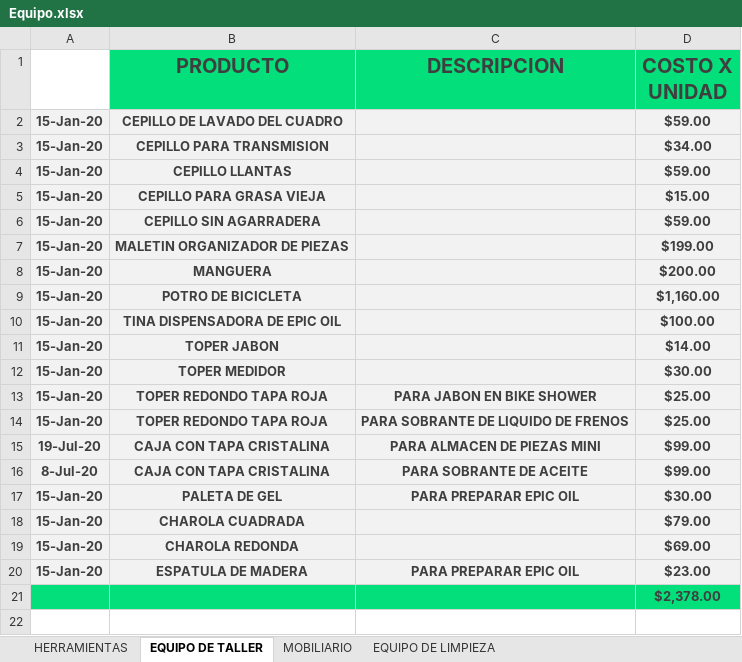
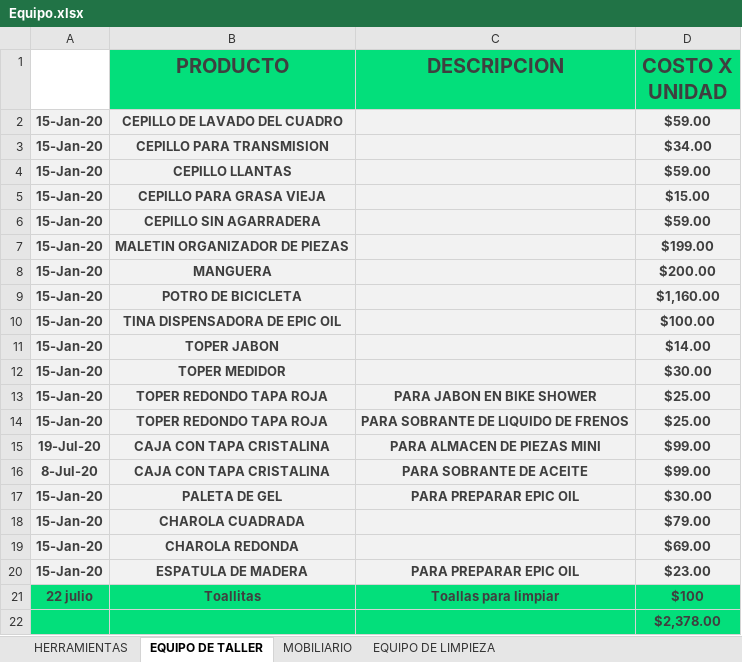
Before and after one commit to Alisbasa/EPIC-MOUNTAIN-SYSTEM, an Excel workbook: JavaApplication19/src/excel/Equipo.xlsx, sheet EQUIPO DE TALLER, drawn as a sheet; values as stored, in another font and other column widths than the file's, no borders; charts and pictures not drawn; the diff names each change by its address in the sheet, - before the commit and + after, or states it on an @@ line.

Commit message:
EscribirEquipoyMobiliario

```diff
--- a/JavaApplication19/src/excel/Equipo.xlsx (sheet EQUIPO DE TALLER)
+++ b/JavaApplication19/src/excel/Equipo.xlsx (sheet EQUIPO DE TALLER)
+row 21: 22 julio | Toallitas | Toallas para limpiar | $100
```
Also changed, not shown: sheet EQUIPO DE LIMPIEZA, sheet HERRAMIENTAS, sheet MOBILIARIO, charts or pictures, JavaApplication19/src/excel/LibrosContables.xlsx, 4 other files.
